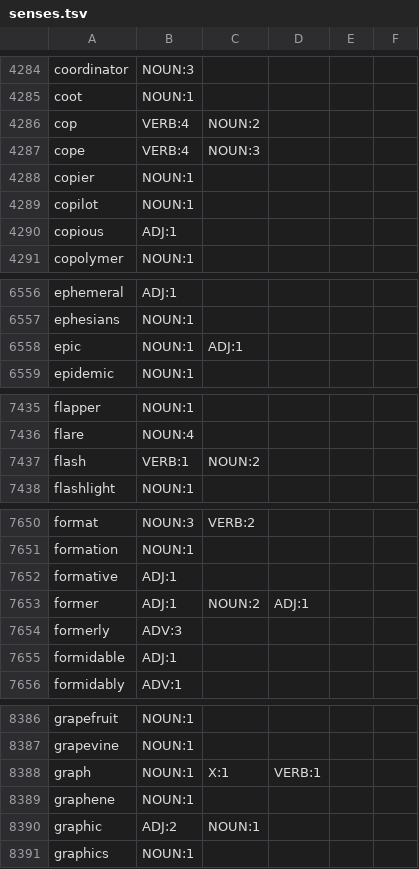
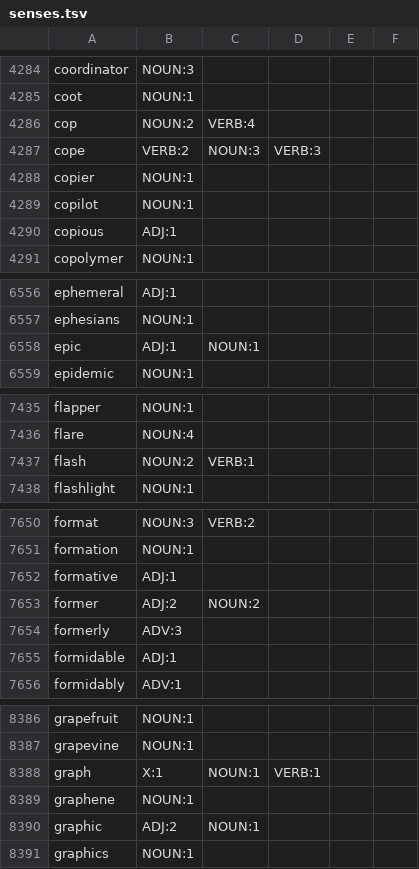
Before and after one commit to NEETROF/cymbra, a TSV file: scripts/lingua-data/tables/en-it/senses.tsv, drawn as a sheet; only a part is shown, gaps mark what is left out; the diff covers the shown part only.

```diff
--- a/scripts/lingua-data/tables/en-it/senses.tsv
+++ b/scripts/lingua-data/tables/en-it/senses.tsv
@@ -4285,4 +4285,4 @@ coordinator	NOUN:3
 coot	NOUN:1
-cop	VERB:4	NOUN:2
-cope	VERB:4	NOUN:3
+cop	NOUN:2	VERB:4
+cope	VERB:2	NOUN:3	VERB:3
 copier	NOUN:1
@@ -6557,3 +6557,3 @@ ephemeral	ADJ:1
 ephesians	NOUN:1
-epic	NOUN:1	ADJ:1
+epic	ADJ:1	NOUN:1
 epidemic	NOUN:1
@@ -7436,3 +7436,3 @@ flapper	NOUN:1
 flare	NOUN:4
-flash	VERB:1	NOUN:2
+flash	NOUN:2	VERB:1
 flashlight	NOUN:1
@@ -7652,3 +7652,3 @@ formation	NOUN:1
 formative	ADJ:1
-former	ADJ:1	NOUN:2	ADJ:1
+former	ADJ:2	NOUN:2
 formerly	ADV:3
@@ -8387,3 +8387,3 @@ grapefruit	NOUN:1
 grapevine	NOUN:1
-graph	NOUN:1	X:1	VERB:1
+graph	X:1	NOUN:1	VERB:1
 graphene	NOUN:1
```
Also changed, not shown: 20 edited cells elsewhere in this file, scripts/lingua-data/tables/en-it/gloss.tsv, 4 other files.
